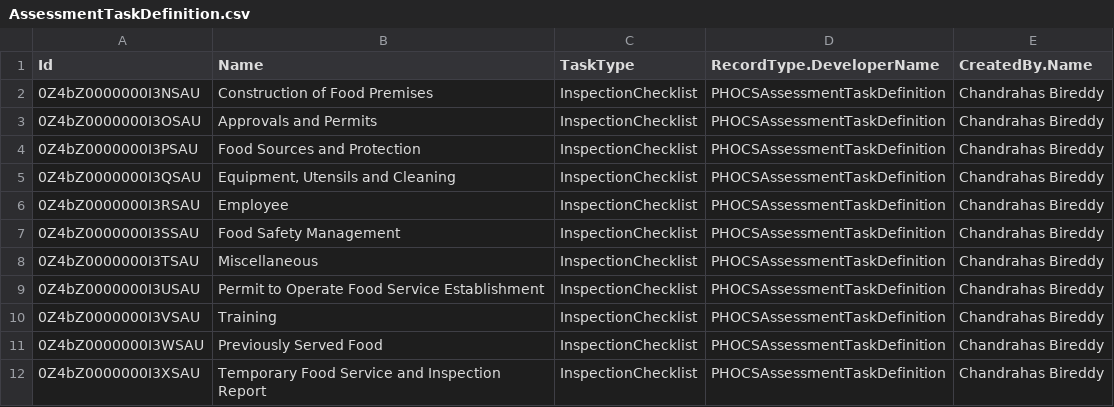
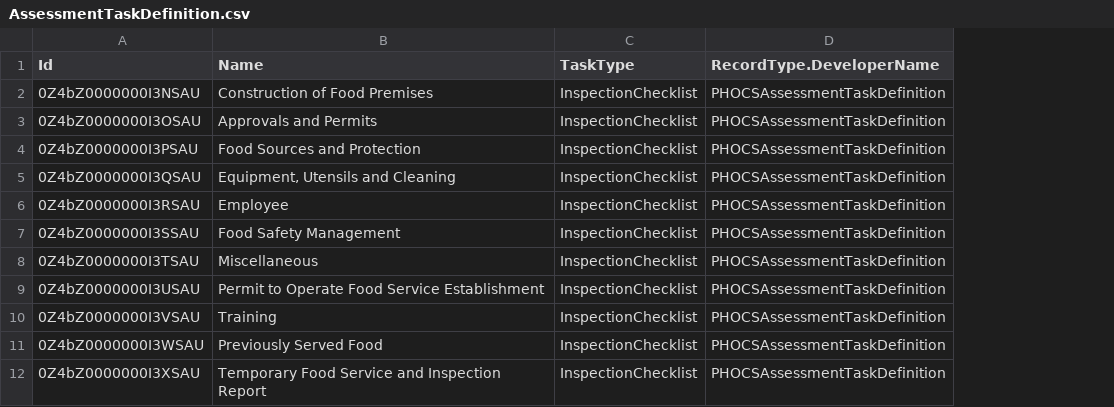
Before and after one commit to bcgov/MOH-ALR, a CSV file: sfdmu/food-inspection-data/AssessmentTaskDefinition.csv, drawn as a sheet; the diff names each change by its address in the sheet, - before the commit and + after, or states it on an @@ line.

```diff
--- a/sfdmu/food-inspection-data/AssessmentTaskDefinition.csv
+++ b/sfdmu/food-inspection-data/AssessmentTaskDefinition.csv
-column E (CreatedBy.Name), rows 2-12: all Chandrahas Bireddy
```
Also changed, not shown: sfdmu/food-inspection-data/RegulatoryCode.csv, 7 other files.
